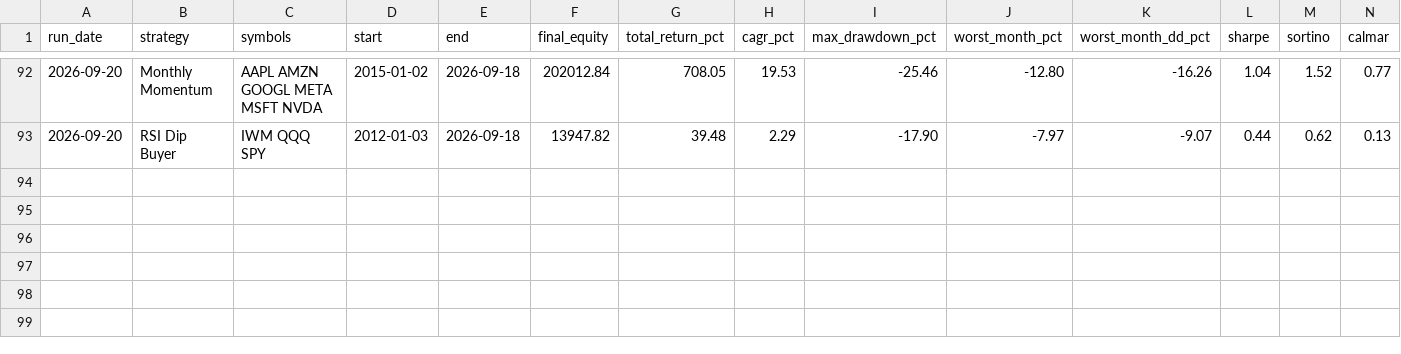
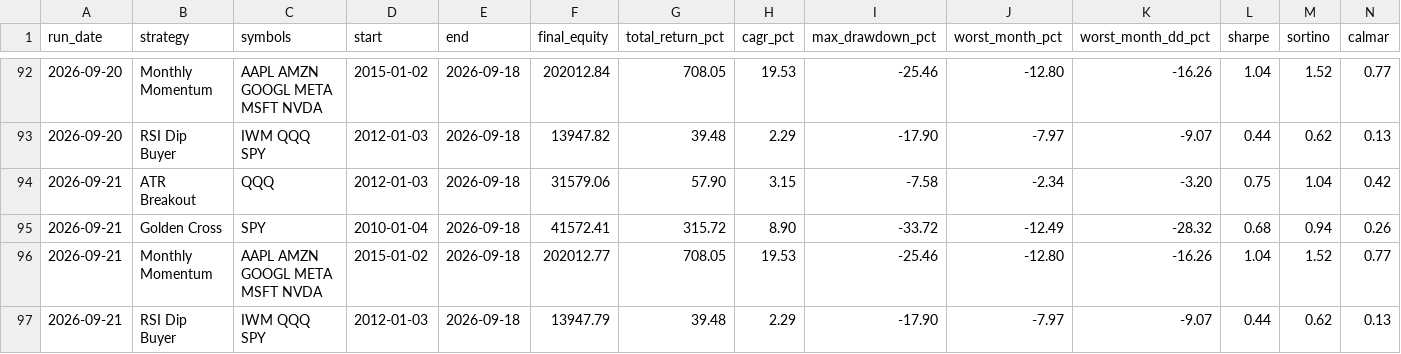
Before and after one commit to shanyukollipara/robinhood-agentic-backtester, a CSV file: results/history.csv, drawn as a sheet; only a part is shown, gaps mark what is left out; rows hold the shown columns only; the diff names each change by its address in the sheet, - before the commit and + after, or states it on an @@ line.

Commit message:
Daily backtest: results as of 2026-09-21

```diff
--- a/results/history.csv
+++ b/results/history.csv
+row 94: 2026-09-21 | ATR Breakout | QQQ | 2012-01-03 | 2026-09-18 | 31579.06 | 57.90 | 3.15 | -7.58 | -2.34 | -3.20 | 0.75 | 1.04 | 0.42
+row 95: 2026-09-21 | Golden Cross | SPY | 2010-01-04 | 2026-09-18 | 41572.41 | 315.72 | 8.90 | -33.72 | -12.49 | -28.32 | 0.68 | 0.94 | 0.26
+row 96: 2026-09-21 | Monthly Momentum | AAPL AMZN GOOGL META MSFT NVDA | 2015-01-02 | 2026-09-18 | 202012.77 | 708.05 | 19.53 | -25.46 | -12.80 | -16.26 | 1.04 | 1.52 | 0.77
+row 97: 2026-09-21 | RSI Dip Buyer | IWM QQQ SPY | 2012-01-03 | 2026-09-18 | 13947.79 | 39.48 | 2.29 | -17.90 | -7.97 | -9.07 | 0.44 | 0.62 | 0.13
```
Also changed, not shown: 1 other file.
